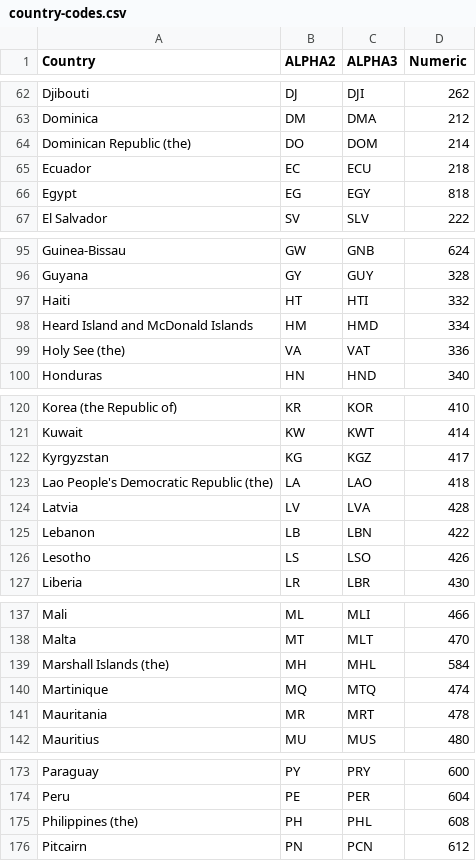
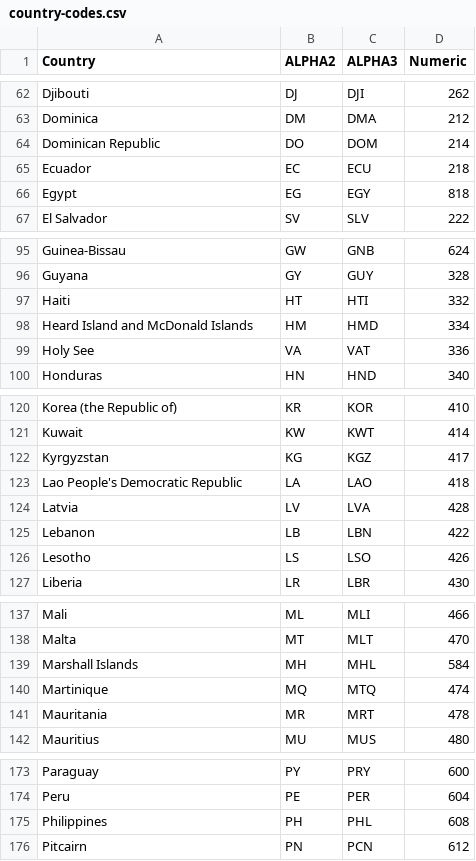
Before and after one commit to andystopia/SC212-final, a CSV file: datasets/country-codes.csv, drawn as a sheet; only a part is shown, gaps mark what is left out; the diff covers the shown part only.

Commit message:
removed some extraneous data from country codes ds

```diff
--- a/datasets/country-codes.csv
+++ b/datasets/country-codes.csv
@@ -63,3 +63,3 @@ Djibouti,DJ,DJI,262
 Dominica,DM,DMA,212
-Dominican Republic (the),DO,DOM,214
+Dominican Republic,DO,DOM,214
 Ecuador,EC,ECU,218
@@ -98,3 +98,3 @@ Haiti,HT,HTI,332
 Heard Island and McDonald Islands,HM,HMD,334
-Holy See (the),VA,VAT,336
+Holy See,VA,VAT,336
 Honduras,HN,HND,340
@@ -122,3 +122,3 @@ Kuwait,KW,KWT,414
 Kyrgyzstan,KG,KGZ,417
-Lao People's Democratic Republic (the),LA,LAO,418
+Lao People's Democratic Republic,LA,LAO,418
 Latvia,LV,LVA,428
@@ -138,3 +138,3 @@ Mali,ML,MLI,466
 Malta,MT,MLT,470
-Marshall Islands (the),MH,MHL,584
+Marshall Islands,MH,MHL,584
 Martinique,MQ,MTQ,474
@@ -174,3 +174,3 @@ Paraguay,PY,PRY,600
 Peru,PE,PER,604
-Philippines (the),PH,PHL,608
+Philippines,PH,PHL,608
 Pitcairn,PN,PCN,612
```
Also changed, not shown: 22 edited cells elsewhere in this file.
